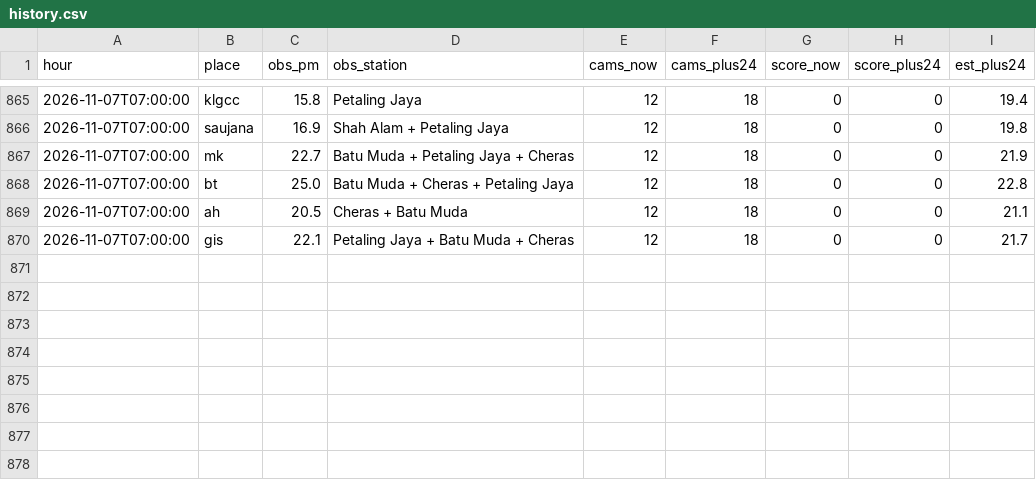
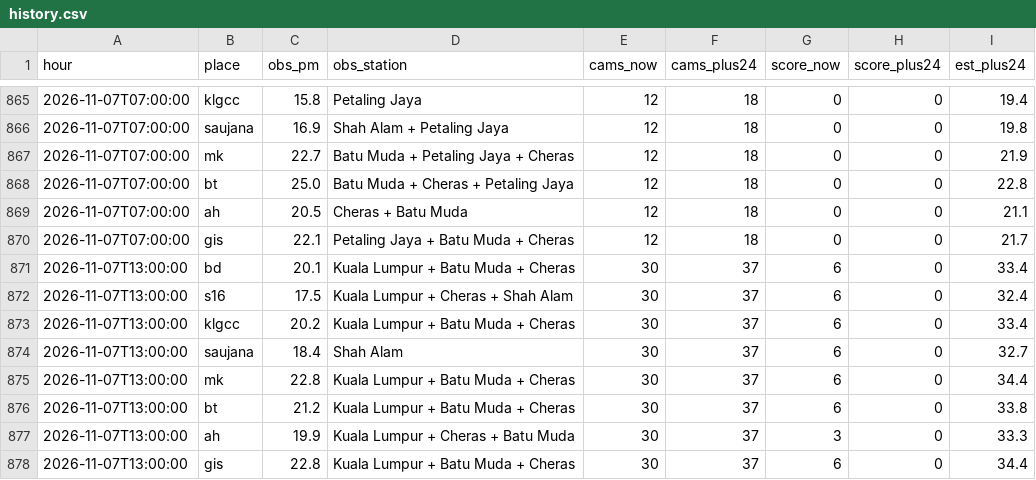
Before and after one commit to xdrbj5wqkf-lang/haze-watch, a CSV file: data/history.csv, drawn as a sheet; only a part is shown, gaps mark what is left out.

Commit message:
Hourly data 2026-11-07T13:00Z

```diff
--- a/data/history.csv
+++ b/data/history.csv
@@ -870 +870,9 @@ hour,place,obs_pm,obs_station,cams_now,cams_plus24,score_now,score_plus24,est_pl
 2026-11-07T07:00:00,gis,22.1,Petaling Jaya + Batu Muda + Cheras,12,18,0,0,21.7
+2026-11-07T13:00:00,bd,20.1,Kuala Lumpur + Batu Muda + Cheras,30,37,6,0,33.4
+2026-11-07T13:00:00,s16,17.5,Kuala Lumpur + Cheras + Shah Alam,30,37,6,0,32.4
+2026-11-07T13:00:00,klgcc,20.2,Kuala Lumpur + Batu Muda + Cheras,30,37,6,0,33.4
+2026-11-07T13:00:00,saujana,18.4,Shah Alam,30,37,6,0,32.7
+2026-11-07T13:00:00,mk,22.8,Kuala Lumpur + Batu Muda + Cheras,30,37,6,0,34.4
+2026-11-07T13:00:00,bt,21.2,Kuala Lumpur + Batu Muda + Cheras,30,37,6,0,33.8
+2026-11-07T13:00:00,ah,19.9,Kuala Lumpur + Cheras + Batu Muda,30,37,3,0,33.3
+2026-11-07T13:00:00,gis,22.8,Kuala Lumpur + Batu Muda + Cheras,30,37,6,0,34.4
```
